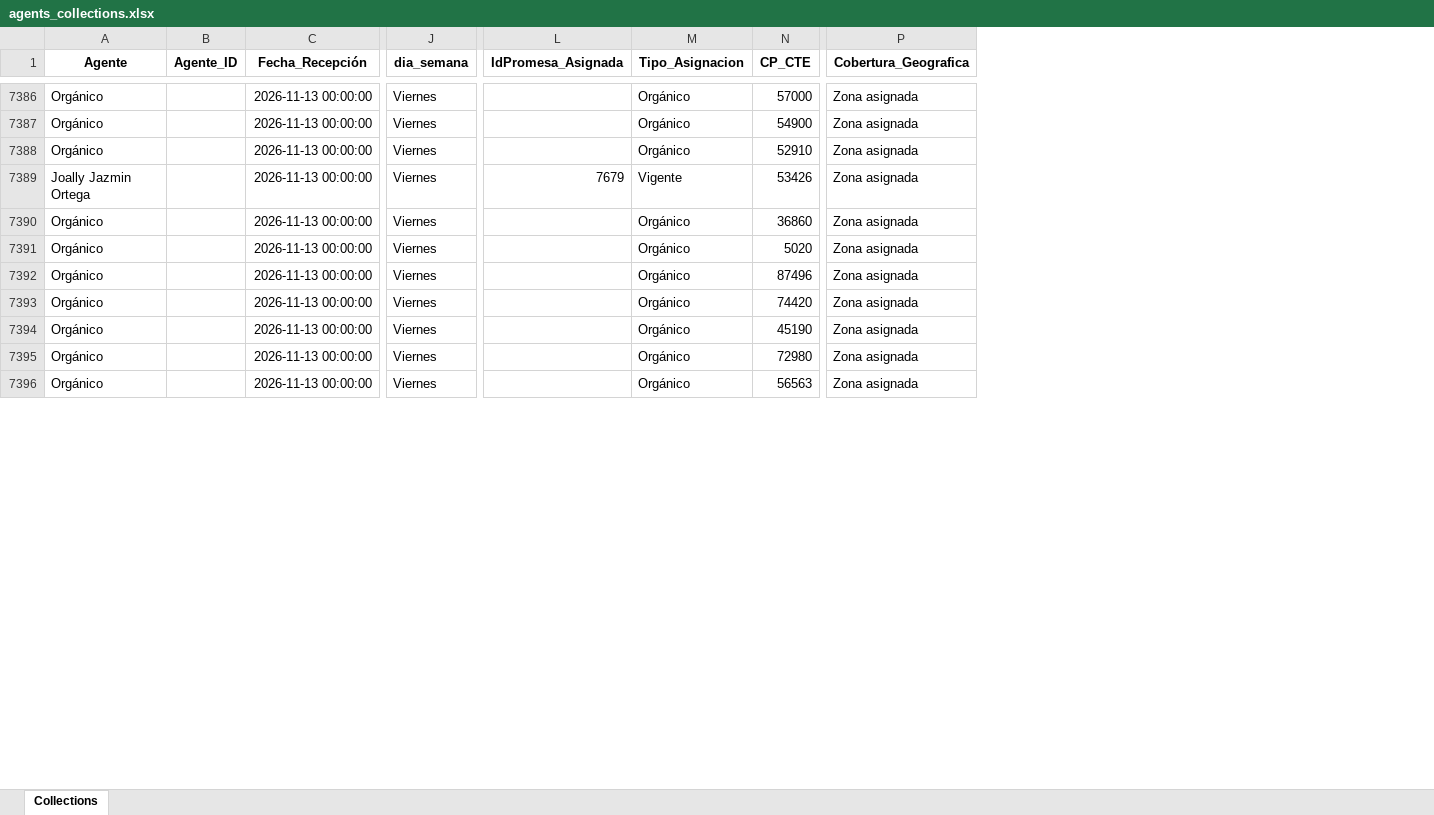
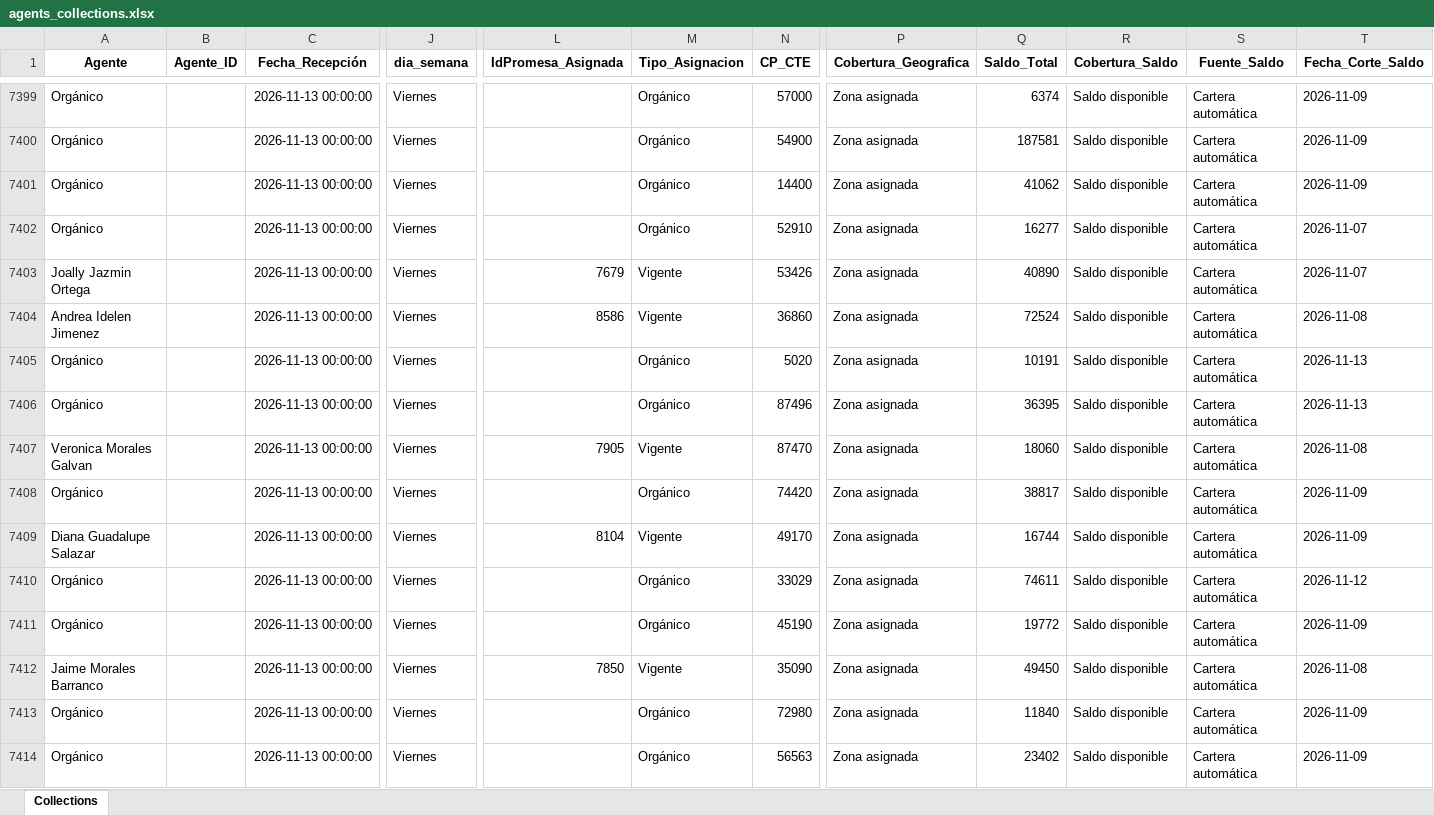
Before and after one commit to ndm-development/Ascendra.AgentsNetCore, an Excel workbook: data/input/agents_collections.xlsx, sheet Collections, drawn as a sheet; only a part is shown, gaps mark what is left out; values as stored, in another font and other column widths than the file's, no borders; addresses are those after the commit; rows hold the shown columns only; the diff covers the shown part only; the diff names each change by its address in the sheet, - before the commit and + after, or states it on an @@ line.

```diff
--- a/data/input/agents_collections.xlsx (sheet Collections)
+++ b/data/input/agents_collections.xlsx (sheet Collections)
+column Q (Saldo_Total), rows 7399-7400: 6374 | 187581; rows 7402-7406: 16277 | 40890 | 72524 | 10191 | 36395; row 7408: 38817; row 7411: 19772; rows 7413-7414: 11840 | 23402
+column R (Cobertura_Saldo), rows 7399-7400: Saldo disponible | Saldo disponible; rows 7402-7406: all Saldo disponible; row 7408: Saldo disponible; row 7411: Saldo disponible; rows 7413-7414: Saldo disponible | Saldo disponible
+column S (Fuente_Saldo), rows 7399-7400: Cartera automática | Cartera automática; rows 7402-7406: all Cartera automática; row 7408: Cartera automática; row 7411: Cartera automática; rows 7413-7414: Cartera automática | Cartera automática
+column T (Fecha_Corte_Saldo), rows 7399-7400: 2026-11-09 | 2026-11-09; rows 7402-7406: 2026-11-07 | 2026-11-07 | 2026-11-08 | 2026-11-13 | 2026-11-13; row 7408: 2026-11-09; row 7411: 2026-11-09; rows 7413-7414: 2026-11-09 | 2026-11-09
+row 7401: Orgánico |  | 2026-11-13 00:00:00 | Viernes |  | Orgánico | 14400 | Zona asignada | 41062 | Saldo disponible | Cartera automática | 2026-11-09
-A7404 (Agente): Orgánico
+A7404 (Agente): Andrea Idelen Jimenez
-L7404 (IdPromesa_Asignada): (empty)
+L7404 (IdPromesa_Asignada): 8586
-M7404 (Tipo_Asignacion): Orgánico
+M7404 (Tipo_Asignacion): Vigente
+row 7407: Veronica Morales Galvan |  | 2026-11-13 00:00:00 | Viernes | 7905 | Vigente | 87470 | Zona asignada | 18060 | Saldo disponible | Cartera automática | 2026-11-08
+row 7409: Diana Guadalupe Salazar |  | 2026-11-13 00:00:00 | Viernes | 8104 | Vigente | 49170 | Zona asignada | 16744 | Saldo disponible | Cartera automática | 2026-11-09
+row 7410: Orgánico |  | 2026-11-13 00:00:00 | Viernes |  | Orgánico | 33029 | Zona asignada | 74611 | Saldo disponible | Cartera automática | 2026-11-12
+row 7412: Jaime Morales Barranco |  | 2026-11-13 00:00:00 | Viernes | 7850 | Vigente | 35090 | Zona asignada | 49450 | Saldo disponible | Cartera automática | 2026-11-08
```
Also changed, not shown: 20 added rows, 3 moved rows and 16 edited cells elsewhere in this sheet, data/input/promesas_estatus.xlsx.
